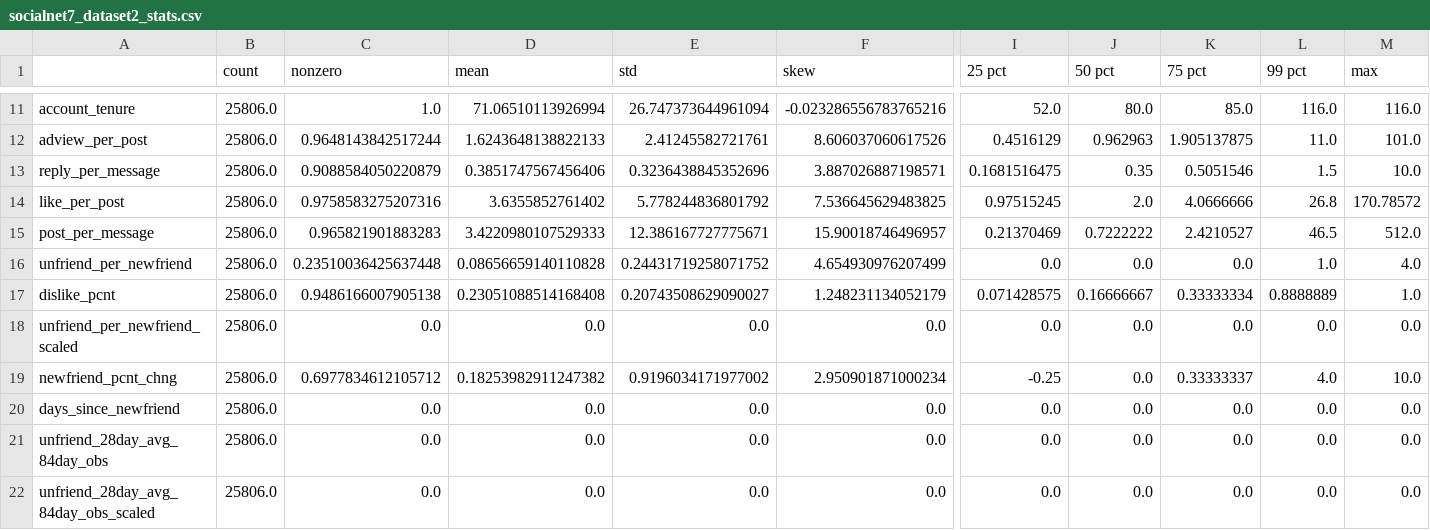
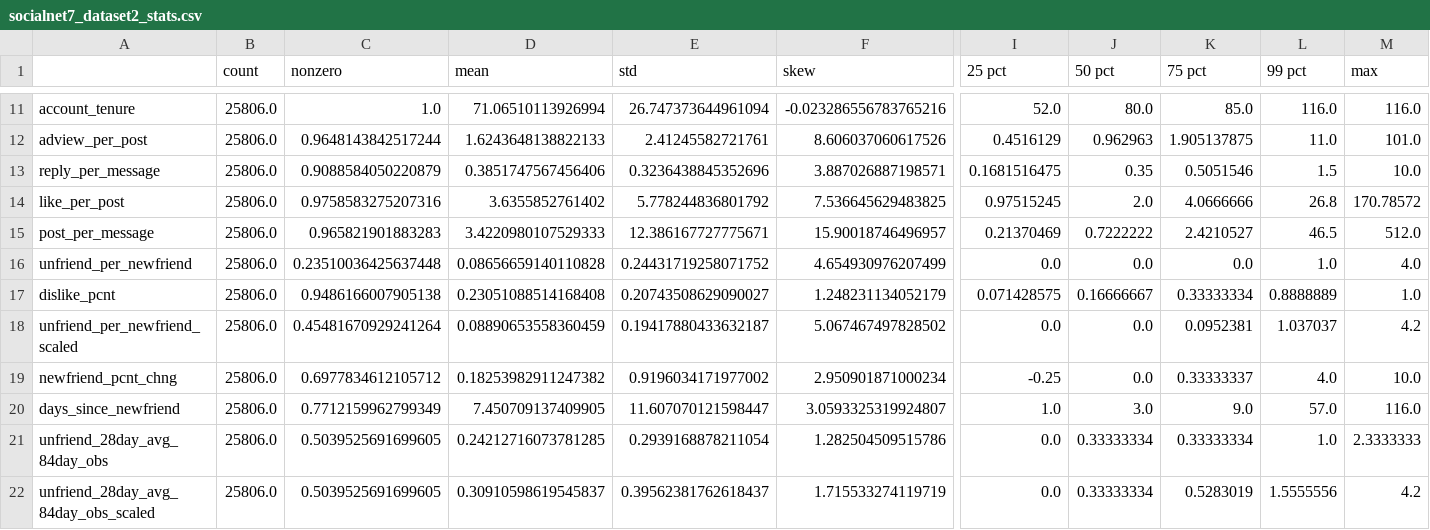
Before and after one commit to alejandro-armenta/churn, a CSV file: socialnet7_dataset2_stats.csv, drawn as a sheet; only a part is shown, gaps mark what is left out; the diff names each change by its address in the sheet, - before the commit and + after, or states it on an @@ line.

```diff
--- a/socialnet7_dataset2_stats.csv
+++ b/socialnet7_dataset2_stats.csv
-C18 (nonzero): 0.0
+C18 (nonzero): 0.45481670929241264
-D18 (mean): 0.0
+D18 (mean): 0.08890653558360459
-E18 (std): 0.0
+E18 (std): 0.19417880433632187
-F18 (skew): 0.0
+F18 (skew): 5.067467497828502
-K18 (75 pct): 0.0
+K18 (75 pct): 0.0952381
-L18 (99 pct): 0.0
+L18 (99 pct): 1.037037
-M18 (max): 0.0
+M18 (max): 4.2
-C20 (nonzero): 0.0
+C20 (nonzero): 0.7712159962799349
-D20 (mean): 0.0
+D20 (mean): 7.450709137409905
-E20 (std): 0.0
+E20 (std): 11.607070121598447
-F20 (skew): 0.0
+F20 (skew): 3.0593325319924807
-I20 (25 pct): 0.0
+I20 (25 pct): 1.0
-J20 (50 pct): 0.0
+J20 (50 pct): 3.0
-K20 (75 pct): 0.0
+K20 (75 pct): 9.0
-L20 (99 pct): 0.0
+L20 (99 pct): 57.0
-M20 (max): 0.0
+M20 (max): 116.0
-C21:C22 (nonzero): 0.0
+C21:C22 (nonzero): 0.5039525691699605
-D21 (mean): 0.0
+D21 (mean): 0.24212716073781285
-E21 (std): 0.0
+E21 (std): 0.2939168878211054
-F21 (skew): 0.0
+F21 (skew): 1.282504509515786
-J21:J22 (50 pct): 0.0
+J21:J22 (50 pct): 0.33333334
-K21 (75 pct): 0.0
+K21 (75 pct): 0.33333334
-L21 (99 pct): 0.0
+L21 (99 pct): 1.0
-M21 (max): 0.0
+M21 (max): 2.3333333
-D22 (mean): 0.0
+D22 (mean): 0.30910598619545837
-E22 (std): 0.0
+E22 (std): 0.39562381762618437
-F22 (skew): 0.0
+F22 (skew): 1.715533274119719
-K22 (75 pct): 0.0
+K22 (75 pct): 0.5283019
-L22 (99 pct): 0.0
+L22 (99 pct): 1.5555556
-M22 (max): 0.0
+M22 (max): 4.2
```
Also changed, not shown: 9 other files.
